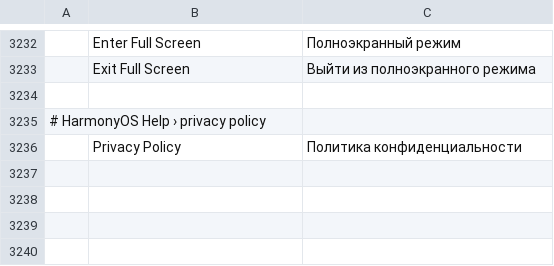
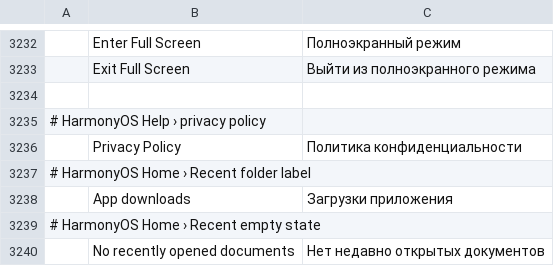
Before and after one commit to MXJinjing/artforge-photo, a TSV file: upstream/photocraft/crates/ui-egui/src/i18n/ru.tsv, drawn as a sheet; only a part is shown, gaps mark what is left out; the diff names each change by its address in the sheet, - before the commit and + after, or states it on an @@ line.

```diff
--- a/upstream/photocraft/crates/ui-egui/src/i18n/ru.tsv
+++ b/upstream/photocraft/crates/ui-egui/src/i18n/ru.tsv
+row 3237: # HarmonyOS Home › Recent folder label
+row 3238:  | App downloads | Загрузки приложения
+row 3239: # HarmonyOS Home › Recent empty state
+row 3240:  | No recently opened documents | Нет недавно открытых документов
```
Also changed, not shown: upstream/photocraft/crates/ui-egui/src/i18n/el.tsv, upstream/photocraft/crates/ui-egui/src/i18n/fr.tsv, 21 other files.
